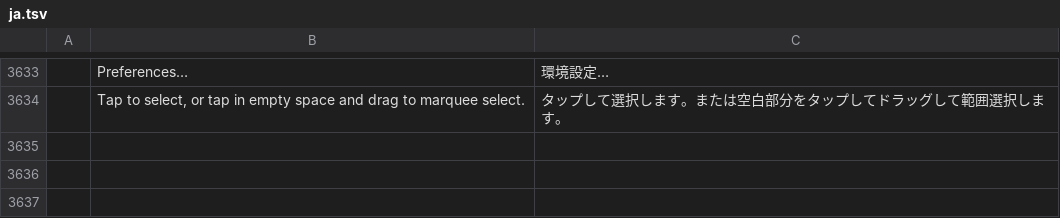
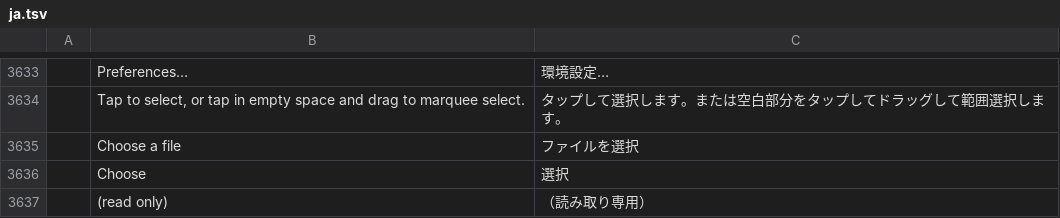
Before and after one commit to Gotya-OFFCIAL/filmcraft, a TSV file: crates/ui-egui/src/i18n/ja.tsv, drawn as a sheet; only a part is shown, gaps mark what is left out.

```diff
--- a/crates/ui-egui/src/i18n/ja.tsv
+++ b/crates/ui-egui/src/i18n/ja.tsv
@@ -3634 +3634,4 @@
 	Tap to select, or tap in empty space and drag to marquee select.	タップして選択します。または空白部分をタップしてドラッグして範囲選択します。
+	Choose a file	ファイルを選択
+	Choose	選択
+	(read only)	（読み取り専用）
```
Also changed, not shown: crates/ui-egui/src/i18n/de.tsv, crates/ui-egui/src/i18n/fr.tsv, 9 other files.
